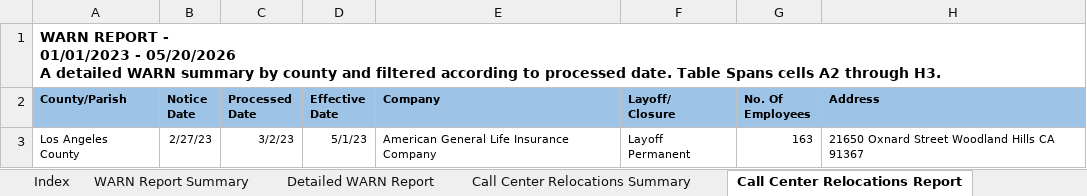
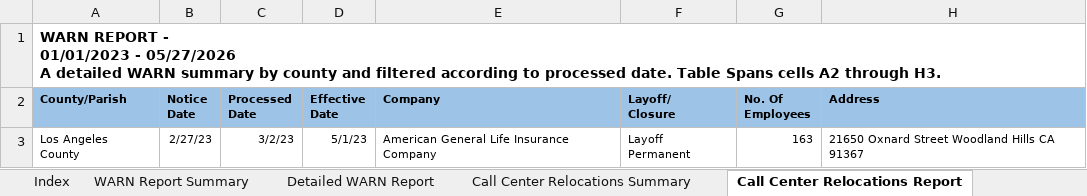
Before and after one commit to ca-warn/layoff-tracker, an Excel workbook: data/warn_report.xlsx, sheet Call Center Relocations Report, drawn as a sheet; values as stored, in another font and other column widths than the file's, no borders; table styles not drawn; ↵ is a line break in a cell; the diff names each change by its address in the sheet, - before the commit and + after, or states it on an @@ line.

```diff
--- a/data/warn_report.xlsx (sheet Call Center Relocations Report)
+++ b/data/warn_report.xlsx (sheet Call Center Relocations Report)
-A1 (County/Parish): …01/01/2023 - 05/20/2026 ↵ A detailed…
+A1 (County/Parish): …01/01/2023 - 05/27/2026 ↵ A detailed…
```
Also changed, not shown: sheet Detailed WARN Report, sheet WARN Report Summary.
